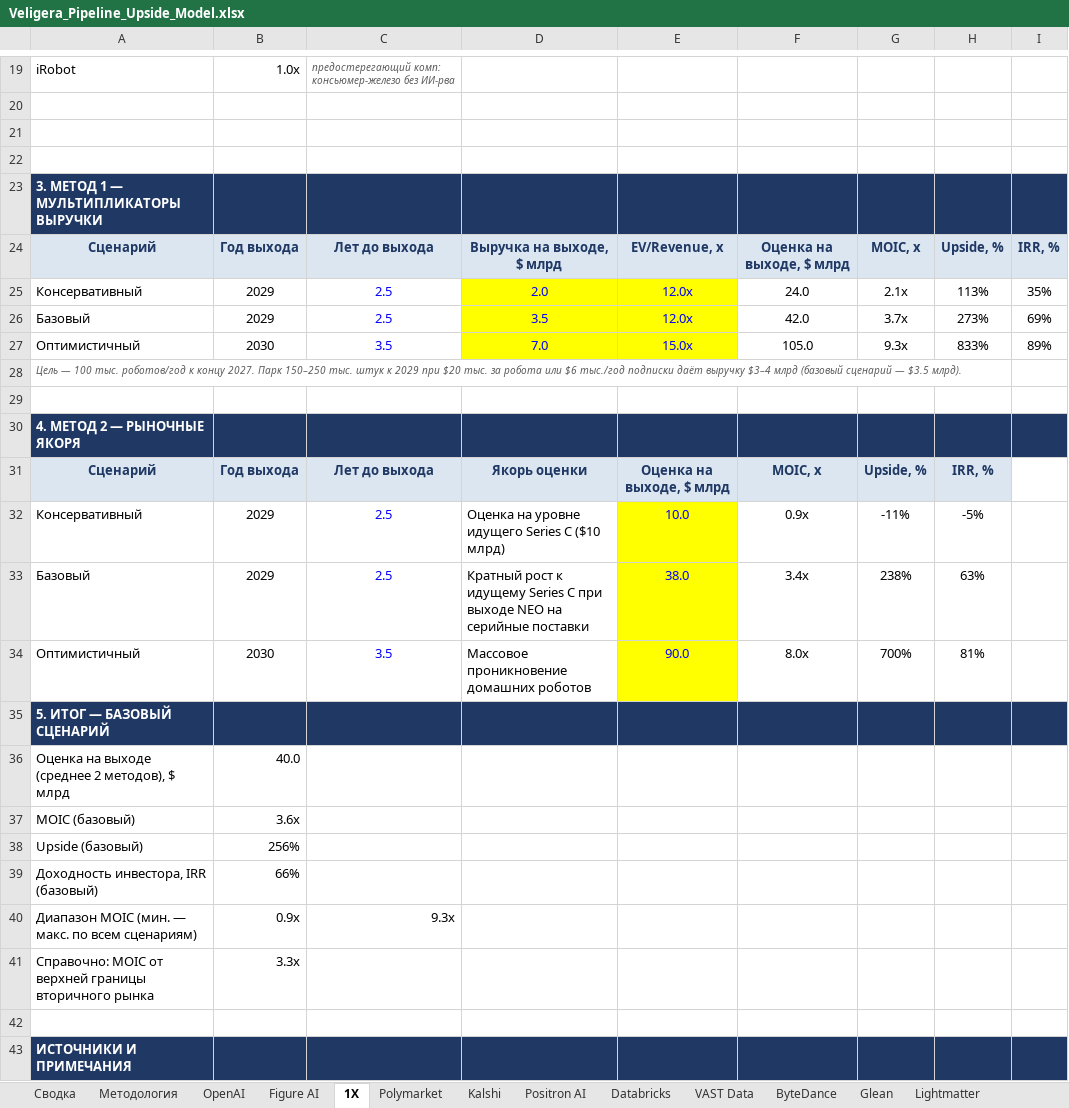
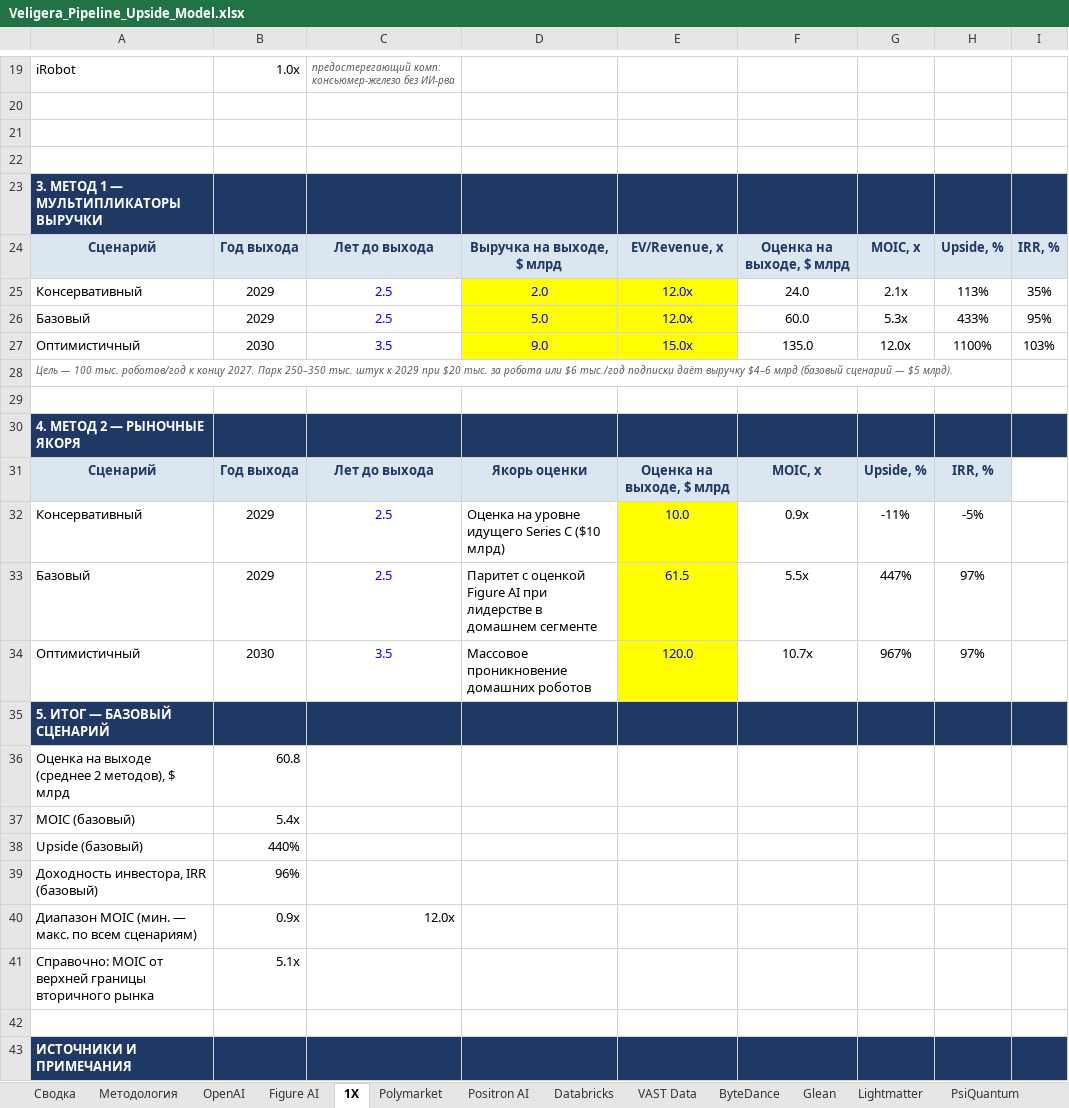
Before and after one commit to Tashamet/my-first-blog, an Excel workbook: investment-pipeline/Veligera_Pipeline_Upside_Model.xlsx, sheet 1X, drawn as a sheet; only a part is shown, gaps mark what is left out; values as stored, in another font and other column widths than the file's, no borders; the diff names each change by its address in the sheet, - before the commit and + after, or states it on an @@ line.

```diff
--- a/investment-pipeline/Veligera_Pipeline_Upside_Model.xlsx (sheet 1X)
+++ b/investment-pipeline/Veligera_Pipeline_Upside_Model.xlsx (sheet 1X)
-sheet tab: Kalshi
-D26: 3.5
+D26: 5.0
-F26: 42.0
+F26: 60.0
-G26: 3.7x
+G26: 5.3x
-H26: 273%
+H26: 433%
-I26: 69%
+I26: 95%
-D27: 7.0
+D27: 9.0
-F27: 105.0
+F27: 135.0
-G27: 9.3x
+G27: 12.0x
-H27: 833%
+H27: 1100%
-I27: 89%
+I27: 103%
-A28: …2027. Парк 150–250 тыс. штук к 2029 при $20 тыс. за робота или $6 тыс./год подписки даёт выручку $3–4 млрд (базовый сценарий — $3.5 млрд).
+A28: …2027. Парк 250–350 тыс. штук к 2029 при $20 тыс. за робота или $6 тыс./год подписки даёт выручку $4–6 млрд (базовый сценарий — $5 млрд).
-D33: Кратный рост к идущему Series C при выходе NEO на серийные поставки
+D33: Паритет с оценкой Figure AI при лидерстве в домашнем сегменте
-E33: 38.0
+E33: 61.5
-F33: 3.4x
+F33: 5.5x
-G33: 238%
+G33: 447%
-H33: 63%
+H33: 97%
-E34: 90.0
+E34: 120.0
-F34: 8.0x
+F34: 10.7x
-G34: 700%
+G34: 967%
-H34: 81%
+H34: 97%
-B36: 40.0
+B36: 60.8
-B37: 3.6x
+B37: 5.4x
-B38: 256%
+B38: 440%
-B39: 66%
+B39: 96%
-C40: 9.3x
+C40: 12.0x
-B41: 3.3x
+B41: 5.1x
```
Also changed, not shown: sheet Сводка, sheet PsiQuantum, sheet Figure AI, sheet Lightmatter, 3 other files.
